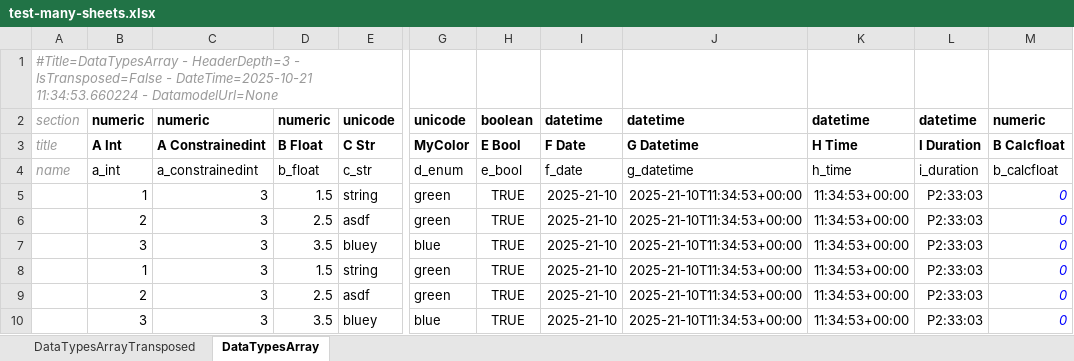
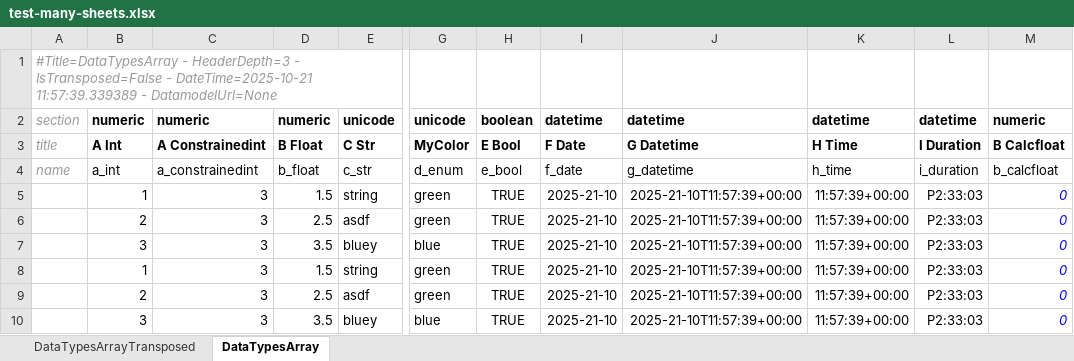
Before and after one commit to maxfordham/xlsxdatagrid, an Excel workbook: xl/test-many-sheets.xlsx, sheet DataTypesArray, drawn as a sheet; only a part is shown, gaps mark what is left out; values as stored, in another font and other column widths than the file's, no borders; conditional formats and table styles not drawn; the diff names each change by its address in the sheet, - before the commit and + after, or states it on an @@ line.

```diff
--- a/xl/test-many-sheets.xlsx (sheet DataTypesArray)
+++ b/xl/test-many-sheets.xlsx (sheet DataTypesArray)
-A1: …- DateTime=2025-10-21 11:34:53.660224 - DatamodelUrl=None
+A1: …- DateTime=2025-10-21 11:57:39.339389 - DatamodelUrl=None
-J5:J10: 2025-21-10T11:34:53+00:00
+J5:J10: 2025-21-10T11:57:39+00:00
-K5:K10: 11:34:53+00:00
+K5:K10: 11:57:39+00:00
```
Also changed, not shown: sheet DataTypesArrayTransposed, xl/chart.xlsx, xl/test-t.xlsx, 1 other file.
